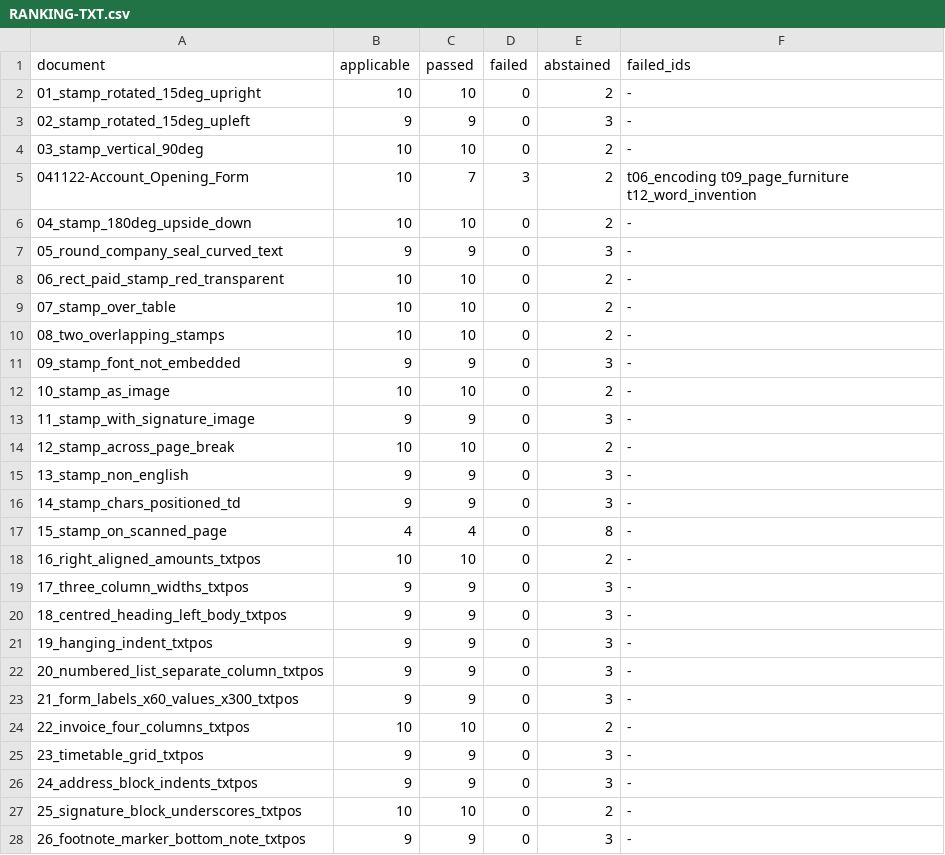
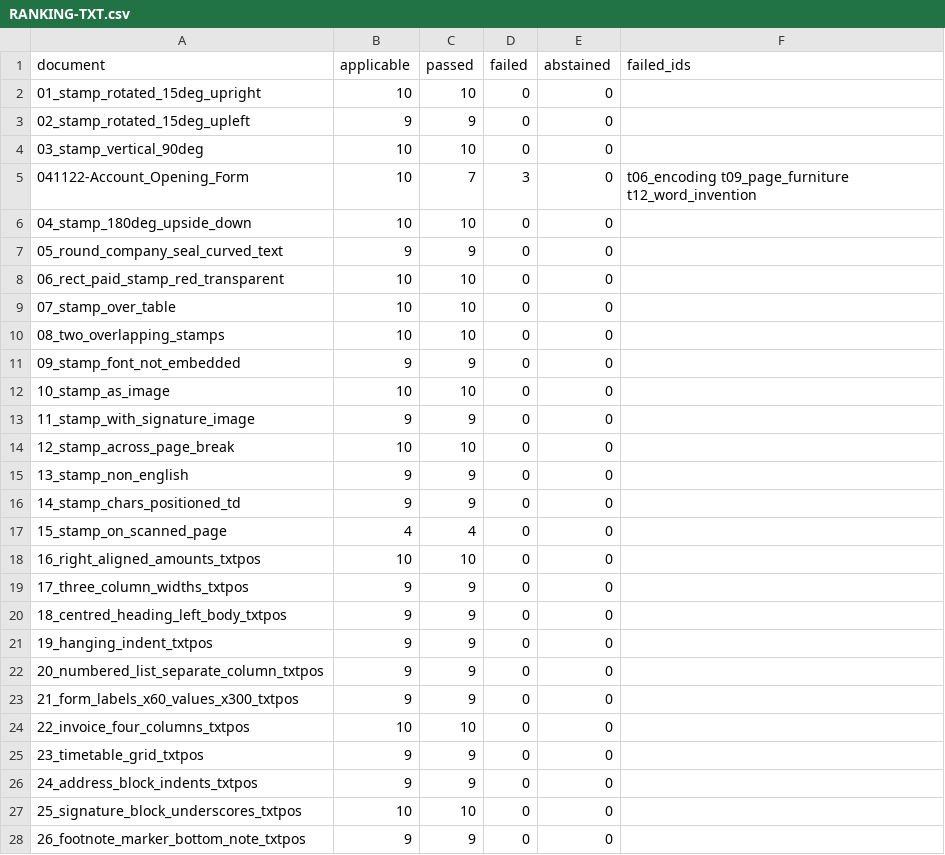
Before and after one commit to kavopdf/app, a CSV file: tools/p2w-bench/txt/RANKING-TXT.csv, drawn as a sheet; only a part is shown; the diff covers the shown part only.

Commit message:
txt: restamp the table against engine a4d8fca4
Full corpus rebuilt by p2w.py in this run (213 converted, 212 measured), then
restamp_txt.py re-scored every .txt: 213 scored, 0 newly clean, 0 newly failing,
213 unchanged. 205 of 213 clean (96.2%). Table now carries this engine's stamp.

```diff
--- a/tools/p2w-bench/txt/RANKING-TXT.csv
+++ b/tools/p2w-bench/txt/RANKING-TXT.csv
@@ -1,28 +1,28 @@
 document,applicable,passed,failed,abstained,failed_ids
-01_stamp_rotated_15deg_upright,10,10,0,2,-
-02_stamp_rotated_15deg_upleft,9,9,0,3,-
-03_stamp_vertical_90deg,10,10,0,2,-
-041122-Account_Opening_Form,10,7,3,2,t06_encoding t09_page_furniture t12_word_invention
-04_stamp_180deg_upside_down,10,10,0,2,-
-05_round_company_seal_curved_text,9,9,0,3,-
-06_rect_paid_stamp_red_transparent,10,10,0,2,-
-07_stamp_over_table,10,10,0,2,-
-08_two_overlapping_stamps,10,10,0,2,-
-09_stamp_font_not_embedded,9,9,0,3,-
-10_stamp_as_image,10,10,0,2,-
-11_stamp_with_signature_image,9,9,0,3,-
-12_stamp_across_page_break,10,10,0,2,-
-13_stamp_non_english,9,9,0,3,-
-14_stamp_chars_positioned_td,9,9,0,3,-
-15_stamp_on_scanned_page,4,4,0,8,-
-16_right_aligned_amounts_txtpos,10,10,0,2,-
-17_three_column_widths_txtpos,9,9,0,3,-
-18_centred_heading_left_body_txtpos,9,9,0,3,-
-19_hanging_indent_txtpos,9,9,0,3,-
-20_numbered_list_separate_column_txtpos,9,9,0,3,-
-21_form_labels_x60_values_x300_txtpos,9,9,0,3,-
-22_invoice_four_columns_txtpos,10,10,0,2,-
-23_timetable_grid_txtpos,9,9,0,3,-
-24_address_block_indents_txtpos,9,9,0,3,-
-25_signature_block_underscores_txtpos,10,10,0,2,-
-26_footnote_marker_bottom_note_txtpos,9,9,0,3,-
+01_stamp_rotated_15deg_upright,10,10,0,0,
+02_stamp_rotated_15deg_upleft,9,9,0,0,
+03_stamp_vertical_90deg,10,10,0,0,
+041122-Account_Opening_Form,10,7,3,0,t06_encoding t09_page_furniture t12_word_invention
+04_stamp_180deg_upside_down,10,10,0,0,
+05_round_company_seal_curved_text,9,9,0,0,
+06_rect_paid_stamp_red_transparent,10,10,0,0,
+07_stamp_over_table,10,10,0,0,
+08_two_overlapping_stamps,10,10,0,0,
+09_stamp_font_not_embedded,9,9,0,0,
+10_stamp_as_image,10,10,0,0,
+11_stamp_with_signature_image,9,9,0,0,
+12_stamp_across_page_break,10,10,0,0,
+13_stamp_non_english,9,9,0,0,
+14_stamp_chars_positioned_td,9,9,0,0,
+15_stamp_on_scanned_page,4,4,0,0,
+16_right_aligned_amounts_txtpos,10,10,0,0,
+17_three_column_widths_txtpos,9,9,0,0,
+18_centred_heading_left_body_txtpos,9,9,0,0,
+19_hanging_indent_txtpos,9,9,0,0,
+20_numbered_list_separate_column_txtpos,9,9,0,0,
+21_form_labels_x60_values_x300_txtpos,9,9,0,0,
+22_invoice_four_columns_txtpos,10,10,0,0,
+23_timetable_grid_txtpos,9,9,0,0,
+24_address_block_indents_txtpos,9,9,0,0,
+25_signature_block_underscores_txtpos,10,10,0,0,
+26_footnote_marker_bottom_note_txtpos,9,9,0,0,
```
Also changed, not shown: 51 edited cells elsewhere in this file, 1 other file.
